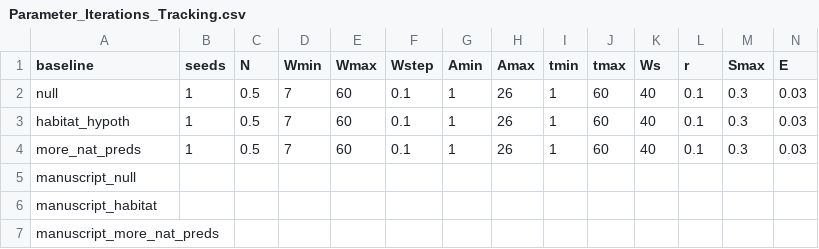
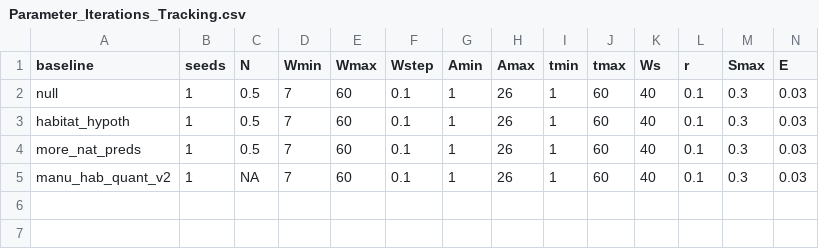
Before and after one commit to msabal/SDP-pred-mig, a CSV file: raw-data/Parameter_Iterations_Tracking.csv, drawn as a sheet; only a part is shown; removed rows and columns are numbered as before the commit, all else as after; rows hold the shown columns only; the diff names each change by its address in the sheet, - before the commit and + after, or states it on an @@ line.

```diff
--- a/raw-data/Parameter_Iterations_Tracking.csv
+++ b/raw-data/Parameter_Iterations_Tracking.csv
-row 5: manuscript_null
-row 6: manuscript_habitat
-row 7: manuscript_more_nat_preds
+row 5: manu_hab_quant_v2 | 1 | NA | 7 | 60 | 0.1 | 1 | 26 | 1 | 60 | 40 | 0.1 | 0.3 | 0.03
```
Also changed, not shown: 51 other files.
